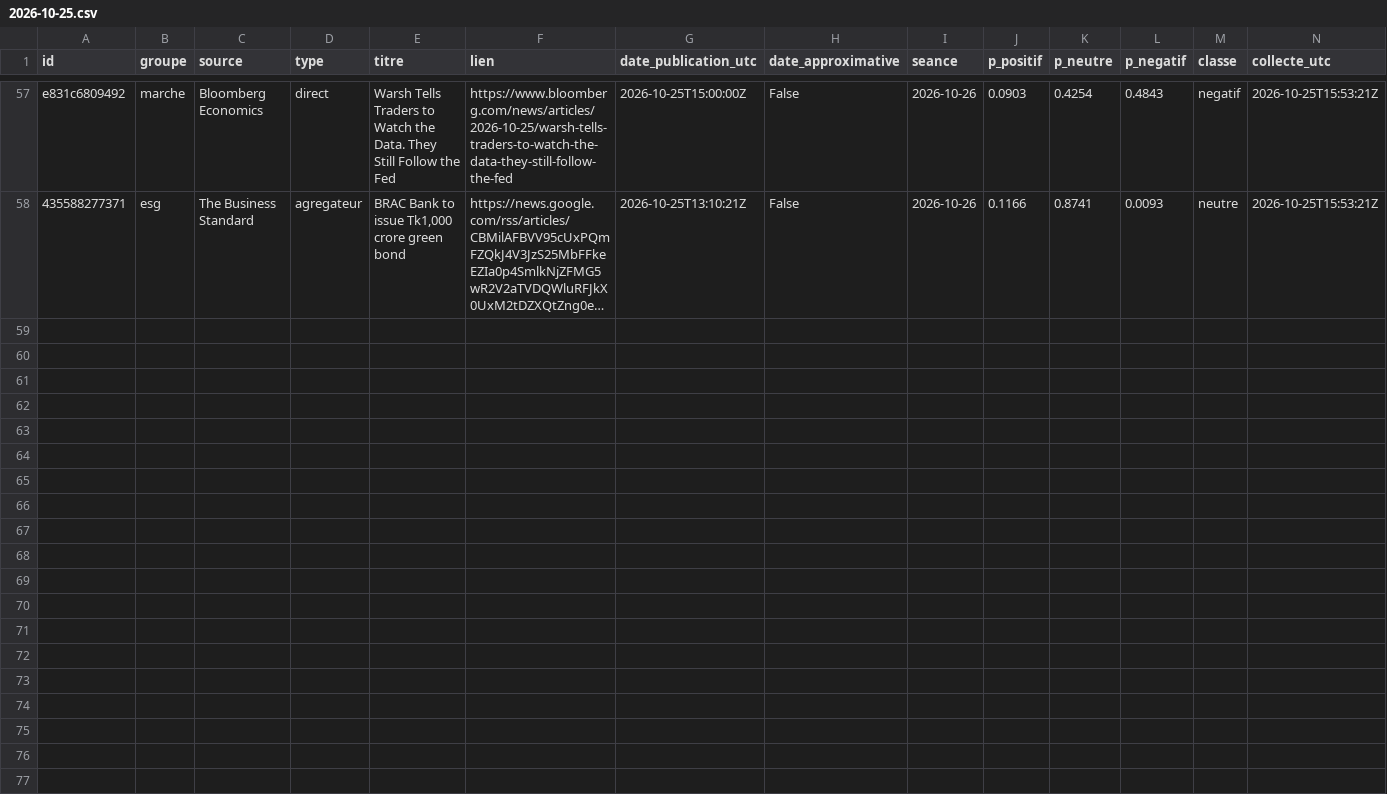
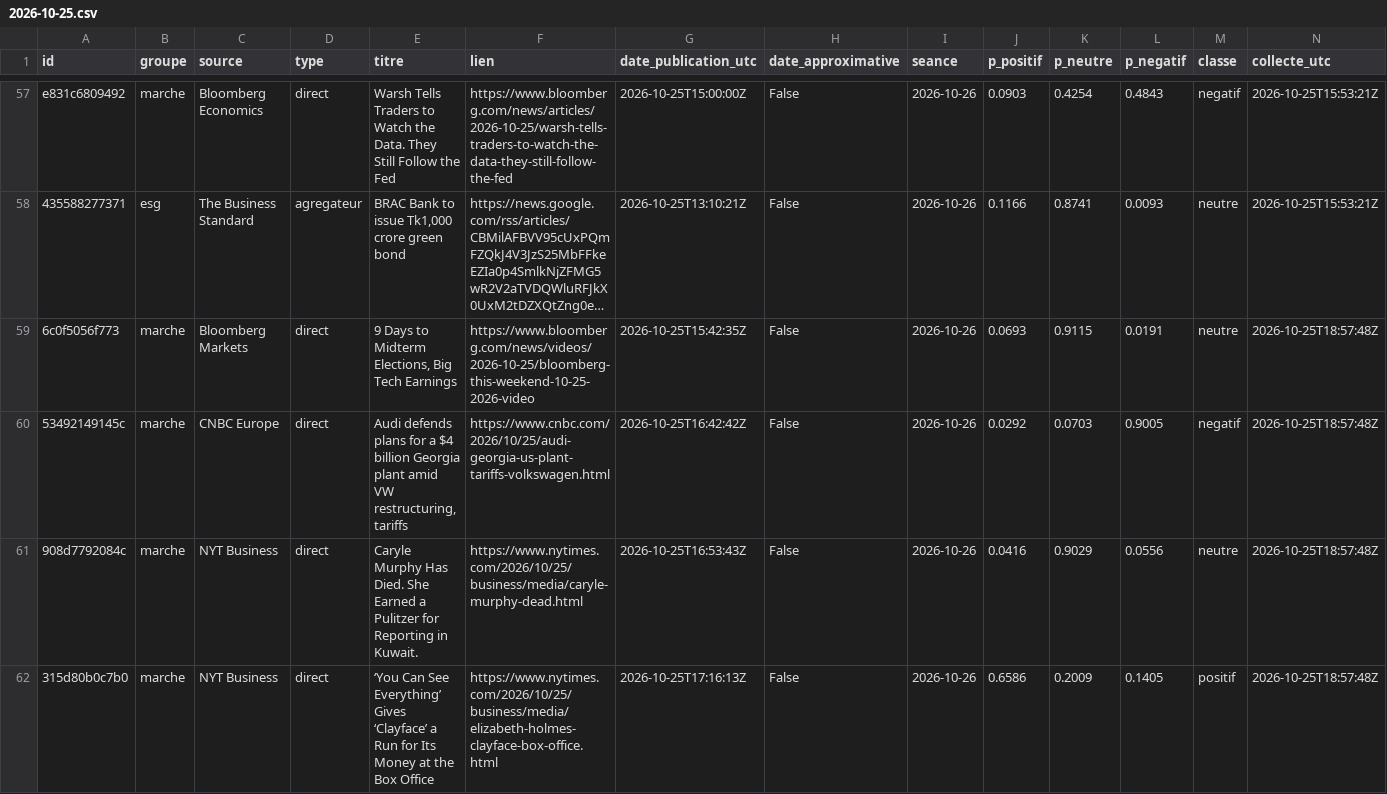
Before and after one commit to Gaaabbb444/contrepoint, a CSV file: data/titres/2026/10/2026-10-25.csv, drawn as a sheet; only a part is shown, gaps mark what is left out; long unchanged cells end in …; the diff covers the shown part only; the diff names each change by its address in the sheet, - before the commit and + after, or states it on an @@ line.

```diff
--- a/data/titres/2026/10/2026-10-25.csv
+++ b/data/titres/2026/10/2026-10-25.csv
+row 59: 6c0f5056f773 | marche | Bloomberg Markets | direct | 9 Days to Midterm Elections, Big Tech Earnings | https://www.bloomberg.com/news/videos/2026-10-25/bloomberg-this-weekend-10-25-2026-video | 2026-10-25T15:42:35Z | False | 2026-10-26 | 0.0693 | 0.9115 | 0.0191 | neutre | 2026-10-25T18:57:48Z
+row 60: 53492149145c | marche | CNBC Europe | direct | Audi defends plans for a $4 billion Georgia plant amid VW restructuring, tariffs | https://www.cnbc.com/2026/10/25/audi-georgia-us-plant-tariffs-volkswagen.html | 2026-10-25T16:42:42Z | False | 2026-10-26 | 0.0292 | 0.0703 | 0.9005 | negatif | 2026-10-25T18:57:48Z
+row 61: 908d7792084c | marche | NYT Business | direct | Caryle Murphy Has Died. She Earned a Pulitzer for Reporting in Kuwait. | https://www.nytimes.com/2026/10/25/business/media/caryle-murphy-dead.html | 2026-10-25T16:53:43Z | False | 2026-10-26 | 0.0416 | 0.9029 | 0.0556 | neutre | 2026-10-25T18:57:48Z
+row 62: 315d80b0c7b0 | marche | NYT Business | direct | ‘You Can See Everything’ Gives ‘Clayface’ a Run for Its Money at the Box Office | https://www.nytimes.com/2026/10/25/business/media/elizabeth-holmes-clayface-box-office.html | 2026-10-25T17:16:13Z | False | 2026-10-26 | 0.6586 | 0.2009 | 0.1405 | positif | 2026-10-25T18:57:48Z
```
Also changed, not shown: 4 added rows elsewhere in this file, data/journal_execution.csv.
